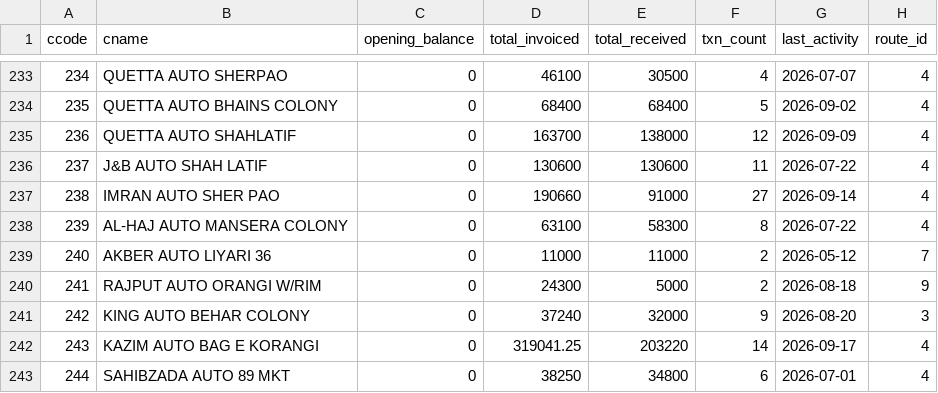
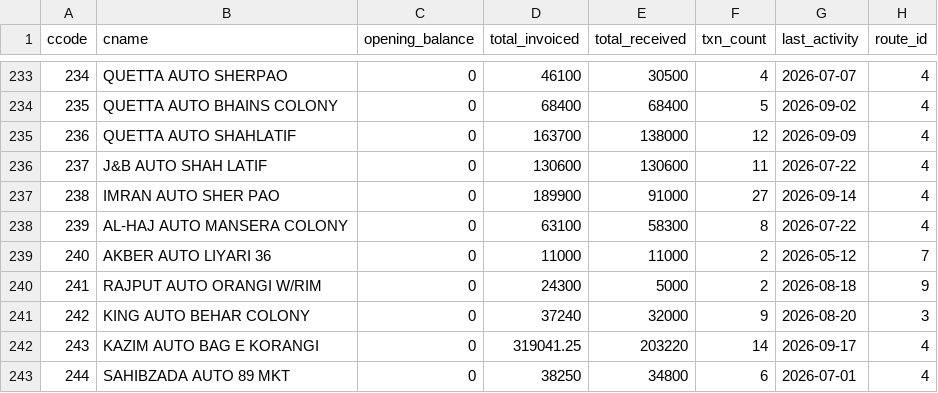
Before and after one commit to ahmedvohrra/zip1_naveed_daily_EXPORT, a CSV file: customers.csv, drawn as a sheet; only a part is shown, gaps mark what is left out; the diff names each change by its address in the sheet, - before the commit and + after, or states it on an @@ line.

```diff
--- a/customers.csv
+++ b/customers.csv
-D237 (total_invoiced): 190660
+D237 (total_invoiced): 189900
```
Also changed, not shown: invoice_lines.csv, invoices.csv, 2 other files.
